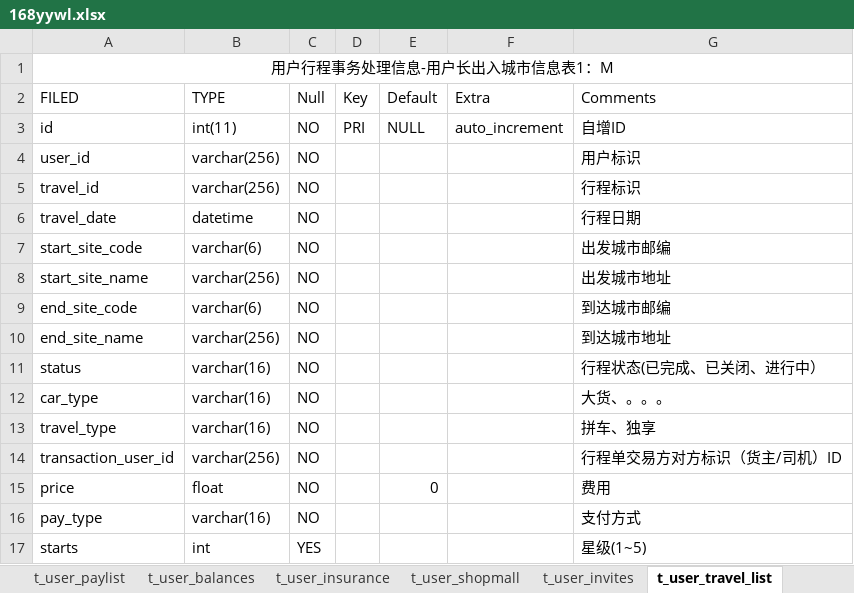
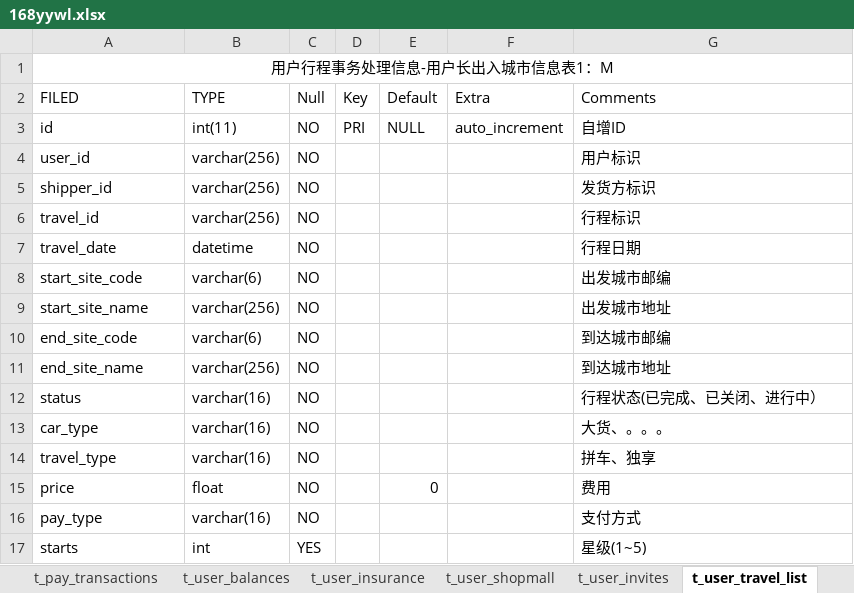
Before and after one commit to 168yywl/Rdev, an Excel workbook: 168yywl.xlsx, sheet t_user_travel_list, drawn as a sheet; values as stored, in another font and other column widths than the file's, no borders; removed rows and columns are numbered as before the commit, all else as after; the diff names each change by its address in the sheet, - before the commit and + after, or states it on an @@ line.

```diff
--- a/168yywl.xlsx (sheet t_user_travel_list)
+++ b/168yywl.xlsx (sheet t_user_travel_list)
+sheet tab: t_pay_transactions
+row 5: shipper_id | varchar(256) | NO |  |  |  | 发货方标识
-row 14: transaction_user_id | varchar(256) | NO |  |  |  | 行程单交易方对方标识（货主/司机）ID
```
Also changed, not shown: sheet t_users_table, sheet t_user_cars_table, sheet t_inqueues_table, sheet t_user_common_paths, sheet t_travel_evaluates, sheet t_user_balances, 4 more sheets, other sheet tabs.
